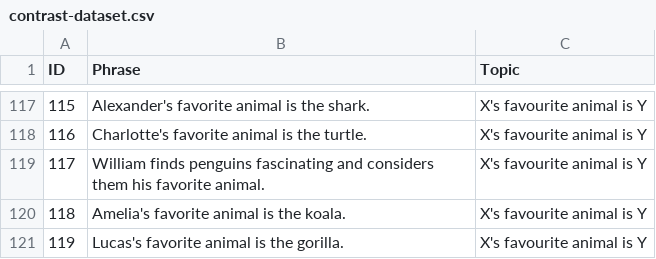
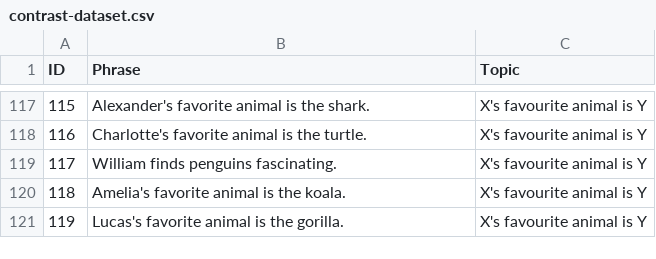
Before and after one commit to VeiledTee/ChatNPC, a CSV file: contrast-dataset.csv, drawn as a sheet; only a part is shown, gaps mark what is left out.

```diff
--- a/contrast-dataset.csv
+++ b/contrast-dataset.csv
@@ -118,3 +118,3 @@ ID,Phrase,Topic
 116,Charlotte's favorite animal is the turtle.,X's favourite animal is Y
-117,William finds penguins fascinating and considers them his favorite animal.,X's favourite animal is Y
+117,William finds penguins fascinating.,X's favourite animal is Y
 118,Amelia's favorite animal is the koala.,X's favourite animal is Y
```
Also changed, not shown: 1 other file.
